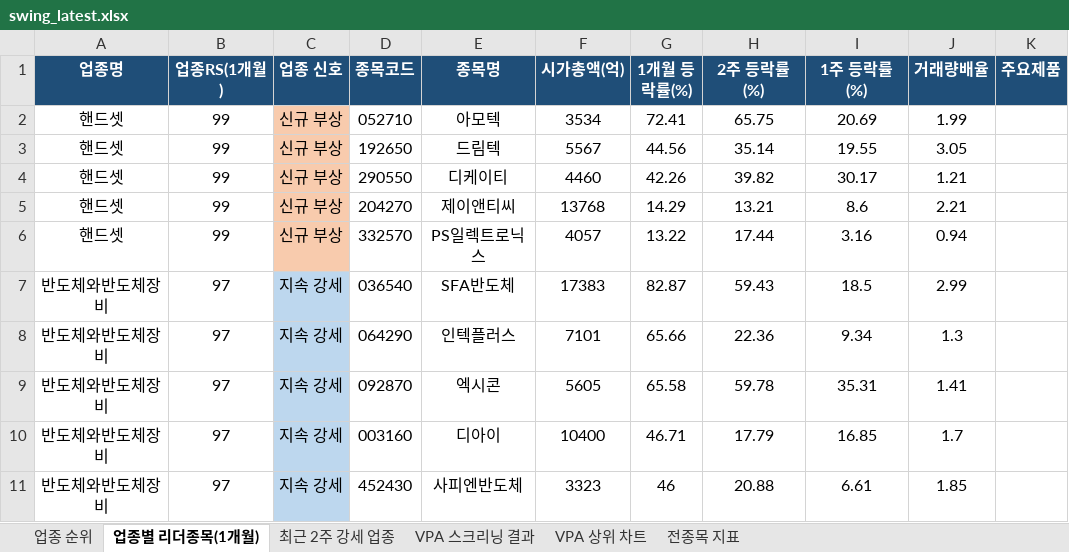
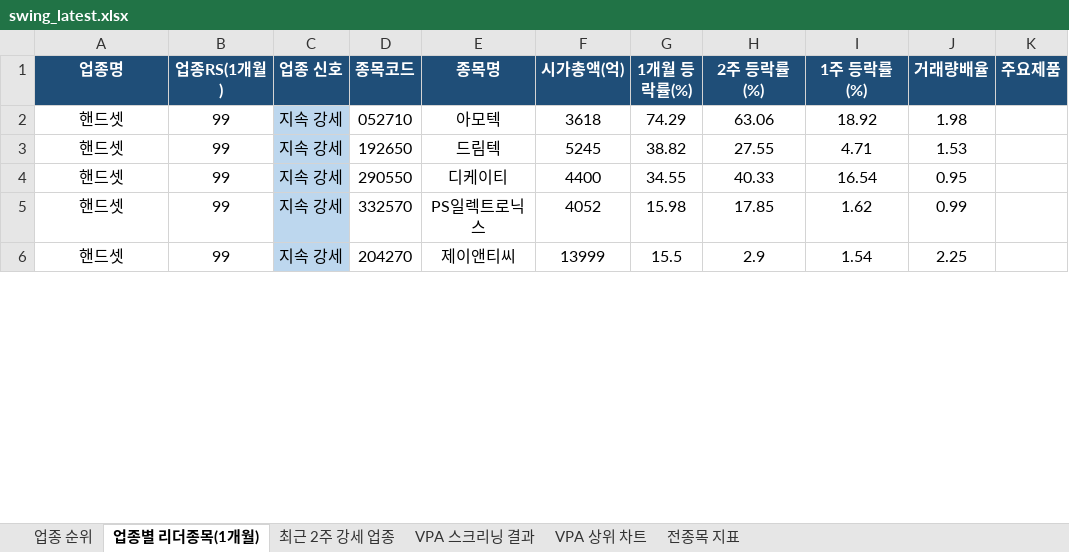
Before and after one commit to gopkh0129/stock, an Excel workbook: docs/data/swing_latest.xlsx, sheet 업종별 리더종목(1개월), drawn as a sheet; only a part is shown; values as stored, in another font and other column widths than the file's, no borders; removed rows and columns are numbered as before the commit, all else as after; the diff covers the shown part only; the diff names each change by its address in the sheet, - before the commit and + after, or states it on an @@ line.

```diff
--- a/docs/data/swing_latest.xlsx (sheet 업종별 리더종목(1개월))
+++ b/docs/data/swing_latest.xlsx (sheet 업종별 리더종목(1개월))
-C2:C4 (업종 신호): 신규 부상
+C2:C4 (업종 신호): 지속 강세
-C2:C4 fill: #F8CBAD
+C2:C4 fill: #BDD7EE
-F2 (시가총액(억)): 3534
+F2 (시가총액(억)): 3618
-G2 (1개월 등락률(%)): 72.41
+G2 (1개월 등락률(%)): 74.29
-H2 (2주 등락률(%)): 65.75
+H2 (2주 등락률(%)): 63.06
-I2 (1주 등락률(%)): 20.69
+I2 (1주 등락률(%)): 18.92
-J2 (거래량배율): 1.99
+J2 (거래량배율): 1.98
-F3 (시가총액(억)): 5567
+F3 (시가총액(억)): 5245
-G3 (1개월 등락률(%)): 44.56
+G3 (1개월 등락률(%)): 38.82
-H3 (2주 등락률(%)): 35.14
+H3 (2주 등락률(%)): 27.55
-I3 (1주 등락률(%)): 19.55
+I3 (1주 등락률(%)): 4.71
-J3 (거래량배율): 3.05
+J3 (거래량배율): 1.53
-F4 (시가총액(억)): 4460
+F4 (시가총액(억)): 4400
-G4 (1개월 등락률(%)): 42.26
+G4 (1개월 등락률(%)): 34.55
-H4 (2주 등락률(%)): 39.82
+H4 (2주 등락률(%)): 40.33
-I4 (1주 등락률(%)): 30.17
+I4 (1주 등락률(%)): 16.54
-J4 (거래량배율): 1.21
+J4 (거래량배율): 0.95
-row 5: 핸드셋 | 99 | 신규 부상 | 204270 | 제이앤티씨 | 13768 | 14.29 | 13.21 | 8.6 | 2.21
-C5 (업종 신호): 신규 부상
+C5 (업종 신호): 지속 강세
-C5 fill: #F8CBAD
+C5 fill: #BDD7EE
-F5 (시가총액(억)): 4057
+F5 (시가총액(억)): 4052
-G5 (1개월 등락률(%)): 13.22
+G5 (1개월 등락률(%)): 15.98
-H5 (2주 등락률(%)): 17.44
+H5 (2주 등락률(%)): 17.85
-I5 (1주 등락률(%)): 3.16
+I5 (1주 등락률(%)): 1.62
-J5 (거래량배율): 0.94
+J5 (거래량배율): 0.99
-row 7: 반도체와반도체장비 | 97 | 지속 강세 | 036540 | SFA반도체 | 17383 | 82.87 | 59.43 | 18.5 | 2.99
-row 8: 반도체와반도체장비 | 97 | 지속 강세 | 064290 | 인텍플러스 | 7101 | 65.66 | 22.36 | 9.34 | 1.3
-row 9: 반도체와반도체장비 | 97 | 지속 강세 | 092870 | 엑시콘 | 5605 | 65.58 | 59.78 | 35.31 | 1.41
-row 10: 반도체와반도체장비 | 97 | 지속 강세 | 003160 | 디아이 | 10400 | 46.71 | 17.79 | 16.85 | 1.7
-row 11: 반도체와반도체장비 | 97 | 지속 강세 | 452430 | 사피엔반도체 | 3323 | 46 | 20.88 | 6.61 | 1.85
+row 6: 핸드셋 | 99 | 지속 강세 | 204270 | 제이앤티씨 | 13999 | 15.5 | 2.9 | 1.54 | 2.25
```
Also changed, not shown: 26 added rows, 20 removed rows, 103 edited cells and cell formats elsewhere in this sheet, sheet 전종목 지표, sheet 최근 2주 강세 업종, sheet 업종 순위, sheet VPA 스크리닝 결과, charts or pictures, 1 other file.
